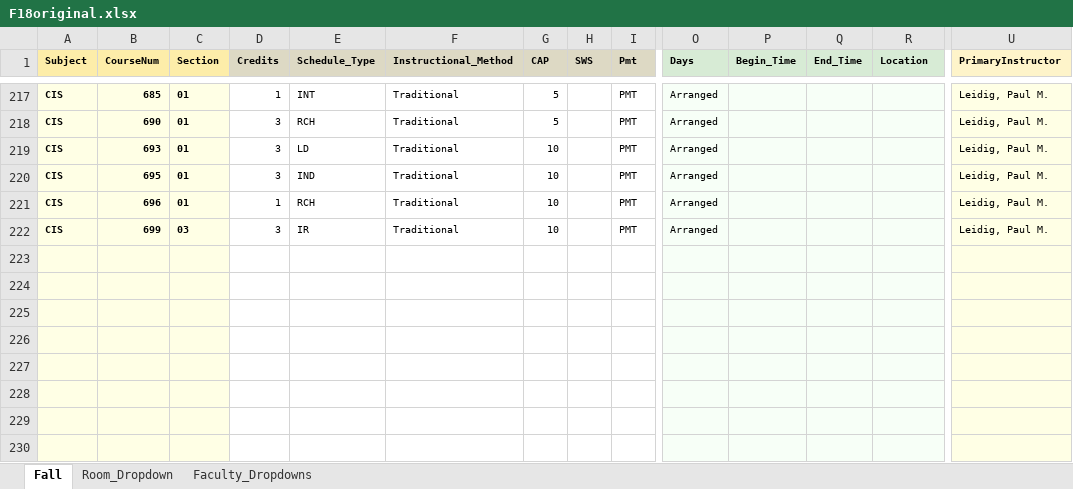
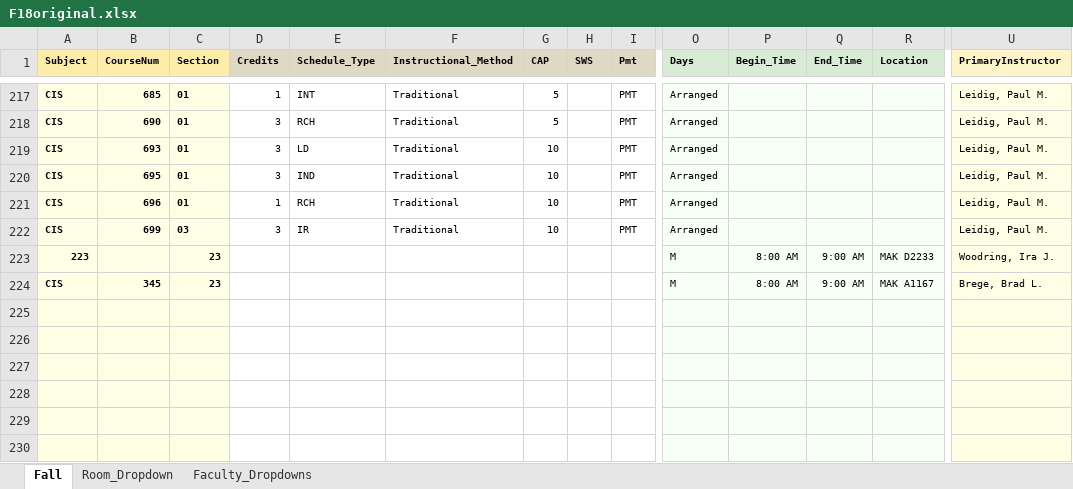
Before and after one commit to chitzinwin/463, an Excel workbook: spreadsheets/F18original.xlsx, sheet Fall, drawn as a sheet; only a part is shown, gaps mark what is left out; the shorter side is filled out with more unchanged rows; values as stored, in another font and other column widths than the file's, no borders; rows hold the shown columns only; the diff names each change by its address in the sheet, - before the commit and + after, or states it on an @@ line.

```diff
--- a/spreadsheets/F18original.xlsx (sheet Fall)
+++ b/spreadsheets/F18original.xlsx (sheet Fall)
+row 223: 223 |  | 23 |  |  |  |  |  |  | M | 8:00 AM | 9:00 AM | MAK D2233 | Woodring, Ira J.
+row 224: CIS | 345 | 23 |  |  |  |  |  |  | M | 8:00 AM | 9:00 AM | MAK A1167 | Brege, Brad L.
```
Also changed, not shown: spreadsheets/F18.xlsx, 2 other files.
